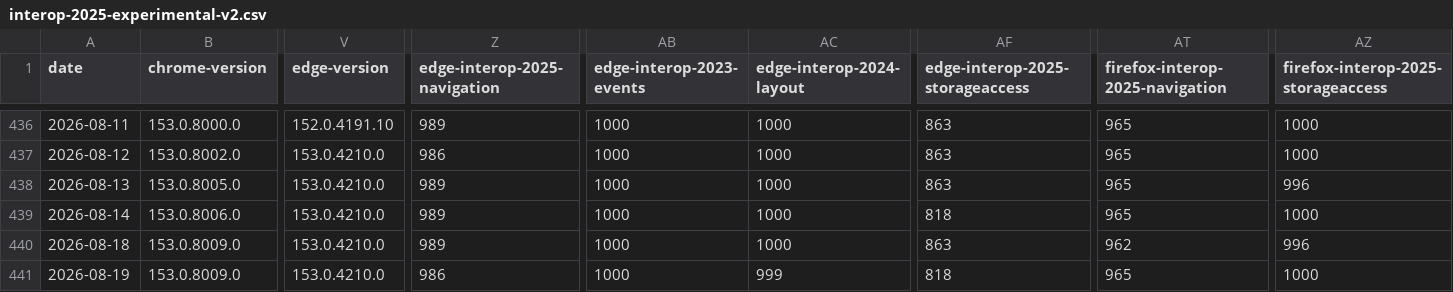
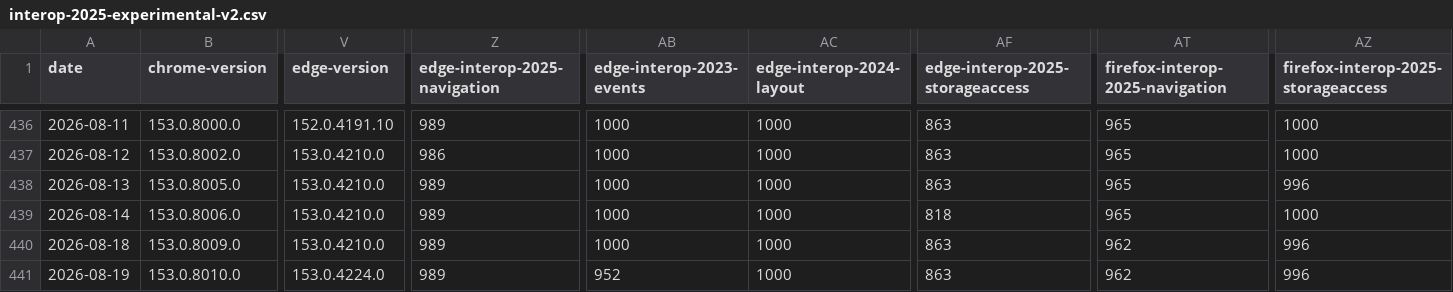
Before and after one commit to cauut121997-create/results-analysis, a CSV file: data/interop-2025/interop-2025-experimental-v2.csv, drawn as a sheet; only a part is shown, gaps mark what is left out; the diff covers the shown part only; the diff names each change by its address in the sheet, - before the commit and + after, or states it on an @@ line.

```diff
--- a/data/interop-2025/interop-2025-experimental-v2.csv
+++ b/data/interop-2025/interop-2025-experimental-v2.csv
-B441 (chrome-version): 153.0.8009.0
+B441 (chrome-version): 153.0.8010.0
-V441 (edge-version): 153.0.4210.0
+V441 (edge-version): 153.0.4224.0
-Z441 (edge-interop-2025-navigation): 986
+Z441 (edge-interop-2025-navigation): 989
-AB441 (edge-interop-2023-events): 1000
+AB441 (edge-interop-2023-events): 952
-AC441 (edge-interop-2024-layout): 999
+AC441 (edge-interop-2024-layout): 1000
-AF441 (edge-interop-2025-storageaccess): 818
+AF441 (edge-interop-2025-storageaccess): 863
-AT441 (firefox-interop-2025-navigation): 965
+AT441 (firefox-interop-2025-navigation): 962
-AZ441: 1000
+AZ441: 996
```
Also changed, not shown: 4 edited cells elsewhere in this file, data/experimental-browser-specific-failures.csv.
